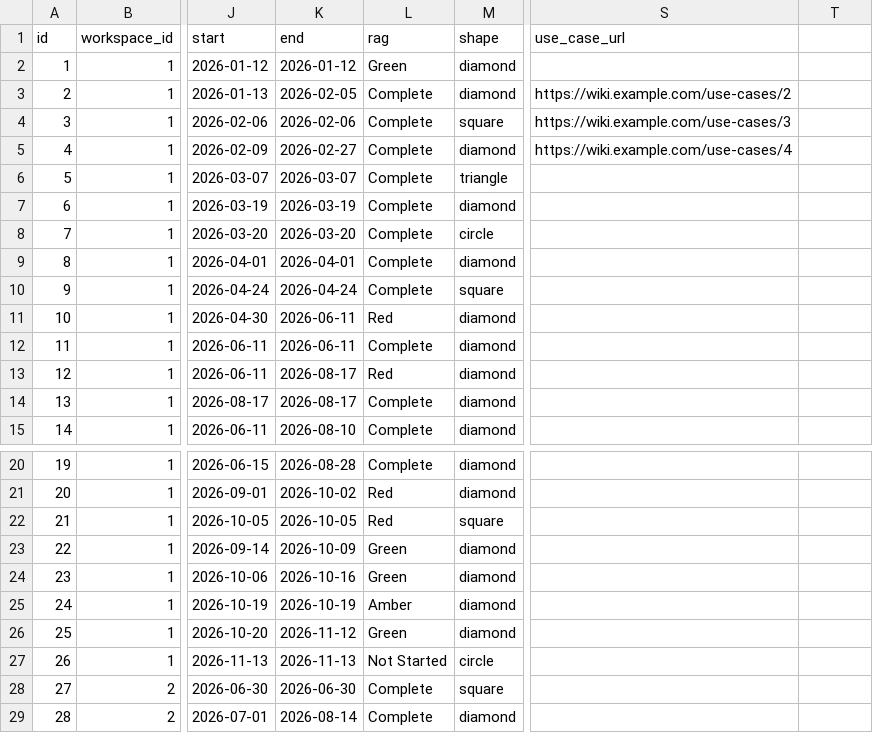
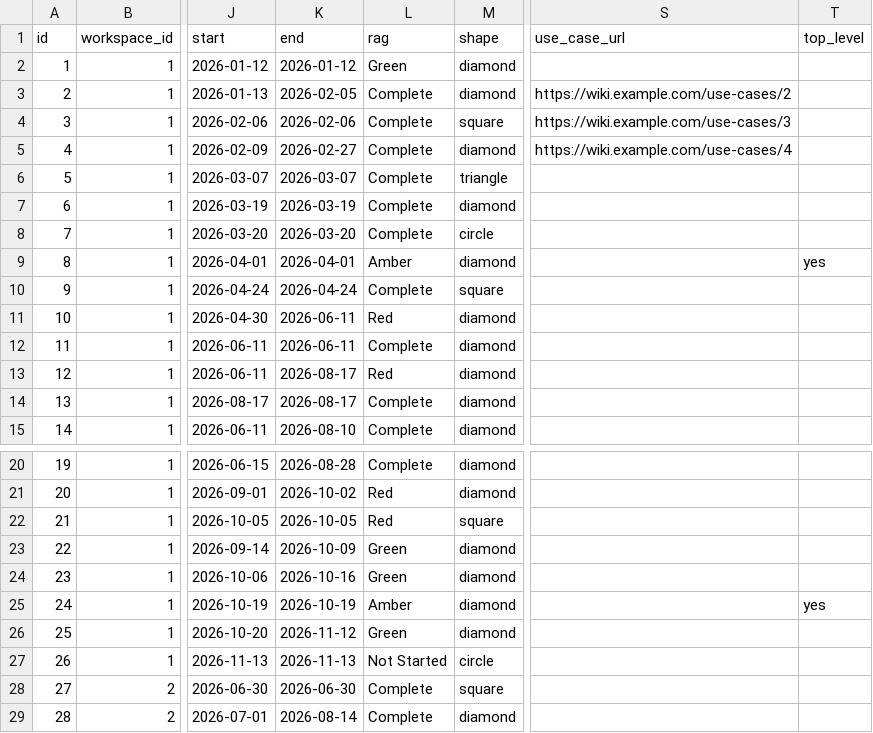
Before and after one commit to miksmitty/Milestone-Tracker, a CSV file: milestones.csv, drawn as a sheet; only a part is shown, gaps mark what is left out; the diff names each change by its address in the sheet, - before the commit and + after, or states it on an @@ line.

```diff
--- a/milestones.csv
+++ b/milestones.csv
-T1: (empty)
+T1: top_level
-L9 (rag): Complete
+L9 (rag): Amber
-T9 (top_level): (empty)
+T9 (top_level): yes
-T25 (top_level): (empty)
+T25 (top_level): yes
```
Also changed, not shown: 5 other files.
